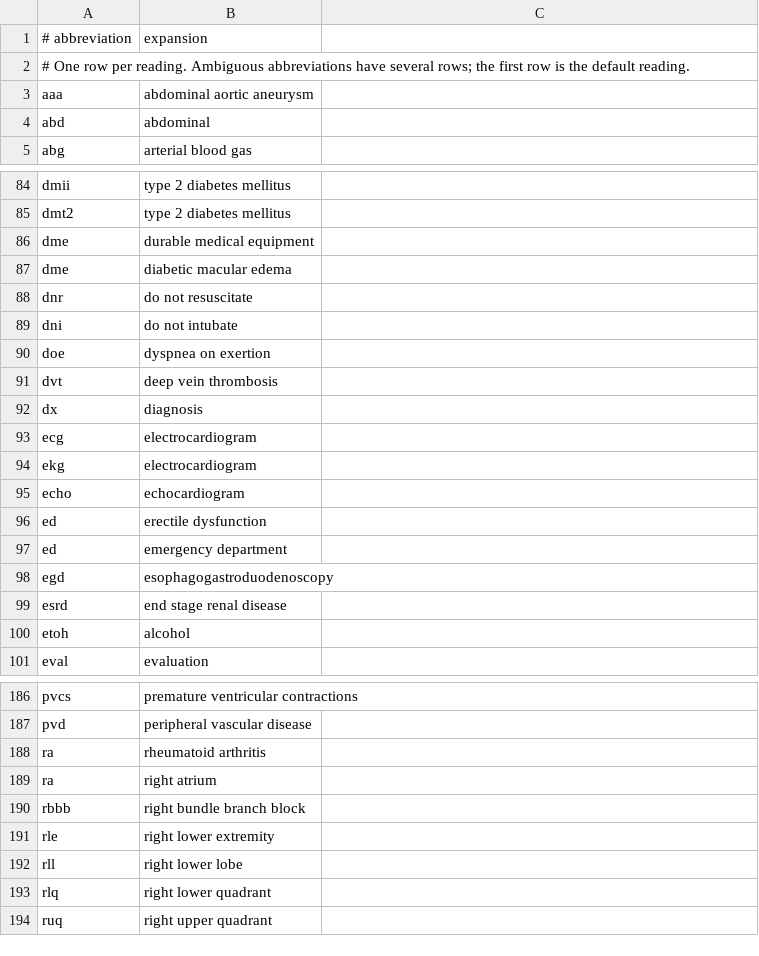
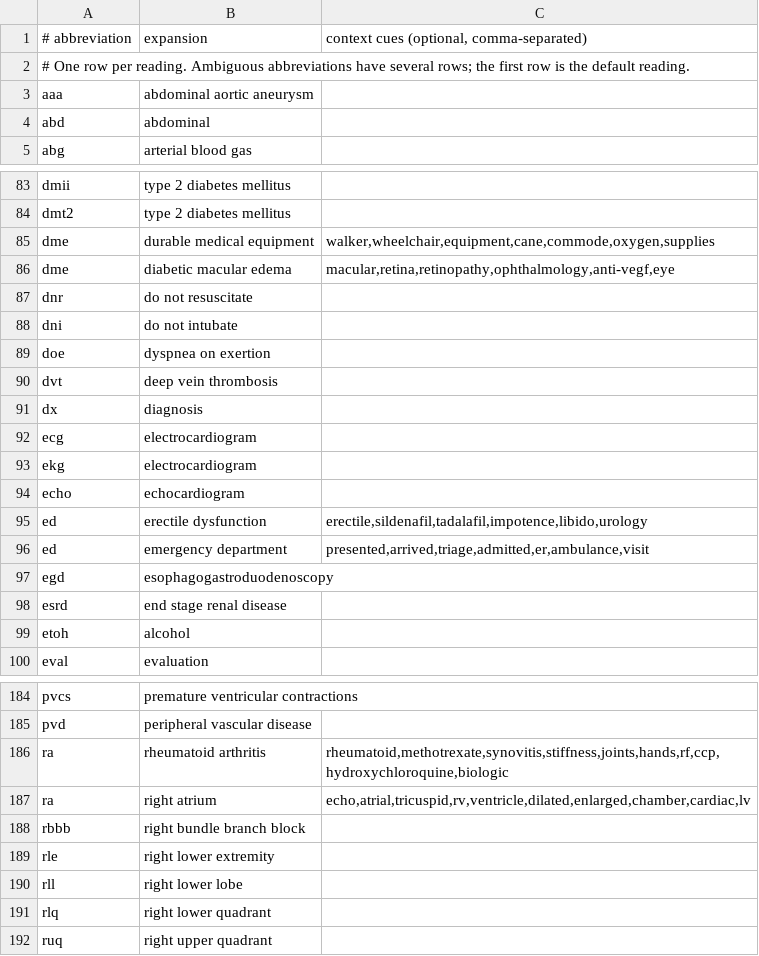
Before and after one commit to ShivangJoshi-1105/HiLabs_AIQuest-26_Clinical_track_TermMap, a TSV file: data/resources/abbreviations.tsv, drawn as a sheet; only a part is shown, gaps mark what is left out; the diff covers the shown part only.

Commit message:
Context cues for ambiguous abbreviations, demo examples

```diff
--- a/data/resources/abbreviations.tsv
+++ b/data/resources/abbreviations.tsv
@@ -1,2 +1,2 @@
-# abbreviation	expansion
+# abbreviation	expansion	context cues (optional, comma-separated)
 # One row per reading. Ambiguous abbreviations have several rows; the first row is the default reading.
@@ -85,4 +84,4 @@ dmii	type 2 diabetes mellitus
 dmt2	type 2 diabetes mellitus
-dme	durable medical equipment
-dme	diabetic macular edema
+dme	durable medical equipment	walker,wheelchair,equipment,cane,commode,oxygen,supplies
+dme	diabetic macular edema	macular,retina,retinopathy,ophthalmology,anti-vegf,eye
 dnr	do not resuscitate
@@ -95,4 +94,4 @@ ekg	electrocardiogram
 echo	echocardiogram
-ed	erectile dysfunction
-ed	emergency department
+ed	erectile dysfunction	erectile,sildenafil,tadalafil,impotence,libido,urology
+ed	emergency department	presented,arrived,triage,admitted,er,ambulance,visit
 egd	esophagogastroduodenoscopy
@@ -187,4 +185,4 @@ pvcs	premature ventricular contractions
 pvd	peripheral vascular disease
-ra	rheumatoid arthritis
-ra	right atrium
+ra	rheumatoid arthritis	rheumatoid,methotrexate,synovitis,stiffness,joints,hands,rf,ccp,hydroxychloroquine,biologic
+ra	right atrium	echo,atrial,tricuspid,rv,ventricle,dilated,enlarged,chamber,cardiac,lv
 rbbb	right bundle branch block
```
Also changed, not shown: 4 added rows, 2 removed rows and 7 edited cells elsewhere in this file, 8 other files.
